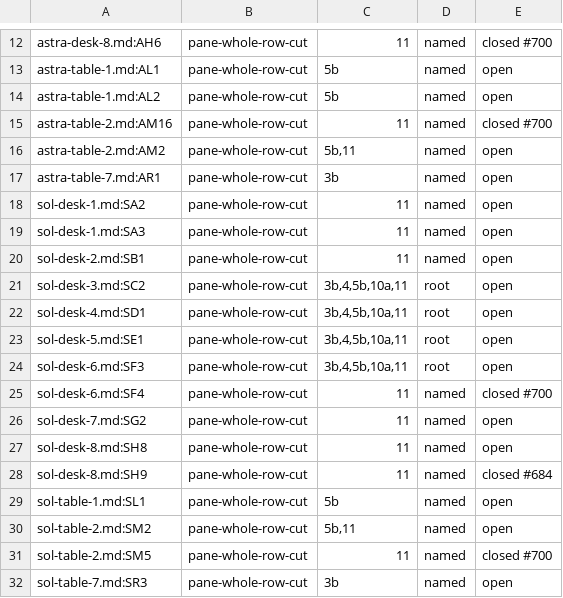
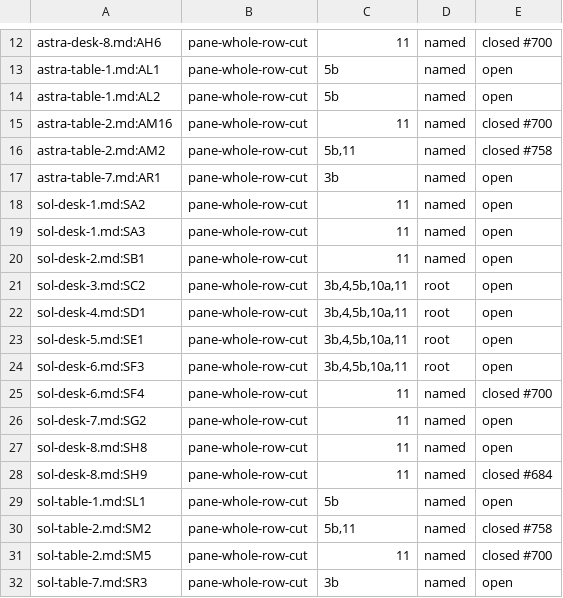
Before and after one commit to david7a68/splat, a TSV file: src/design/c3_ledger.tsv, drawn as a sheet; only a part is shown, gaps mark what is left out.

```diff
--- a/src/design/c3_ledger.tsv
+++ b/src/design/c3_ledger.tsv
@@ -15,3 +15,3 @@ astra-table-1.md:AL2	pane-whole-row-cut	5b	named	open
 astra-table-2.md:AM16	pane-whole-row-cut	11	named	closed #700
-astra-table-2.md:AM2	pane-whole-row-cut	5b,11	named	open
+astra-table-2.md:AM2	pane-whole-row-cut	5b,11	named	closed #758
 astra-table-7.md:AR1	pane-whole-row-cut	3b	named	open
@@ -29,3 +29,3 @@ sol-desk-8.md:SH9	pane-whole-row-cut	11	named	closed #684
 sol-table-1.md:SL1	pane-whole-row-cut	5b	named	open
-sol-table-2.md:SM2	pane-whole-row-cut	5b,11	named	open
+sol-table-2.md:SM2	pane-whole-row-cut	5b,11	named	closed #758
 sol-table-2.md:SM5	pane-whole-row-cut	11	named	closed #700
```
